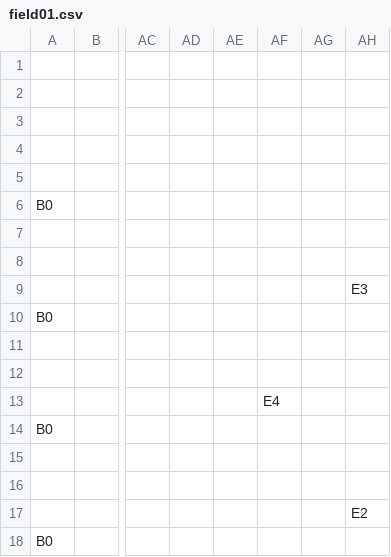
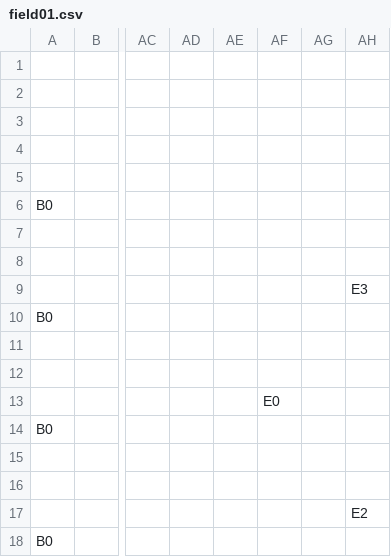
Before and after one commit to k025g0129-lab/TD2_01_Yumiya, a CSV file: fieldsData/field01.csv, drawn as a sheet; only a part is shown, gaps mark what is left out; the diff names each change by its address in the sheet, - before the commit and + after, or states it on an @@ line.

```diff
--- a/fieldsData/field01.csv
+++ b/fieldsData/field01.csv
-AF13: E4
+AF13: E0
```
Also changed, not shown: 10 other files.
